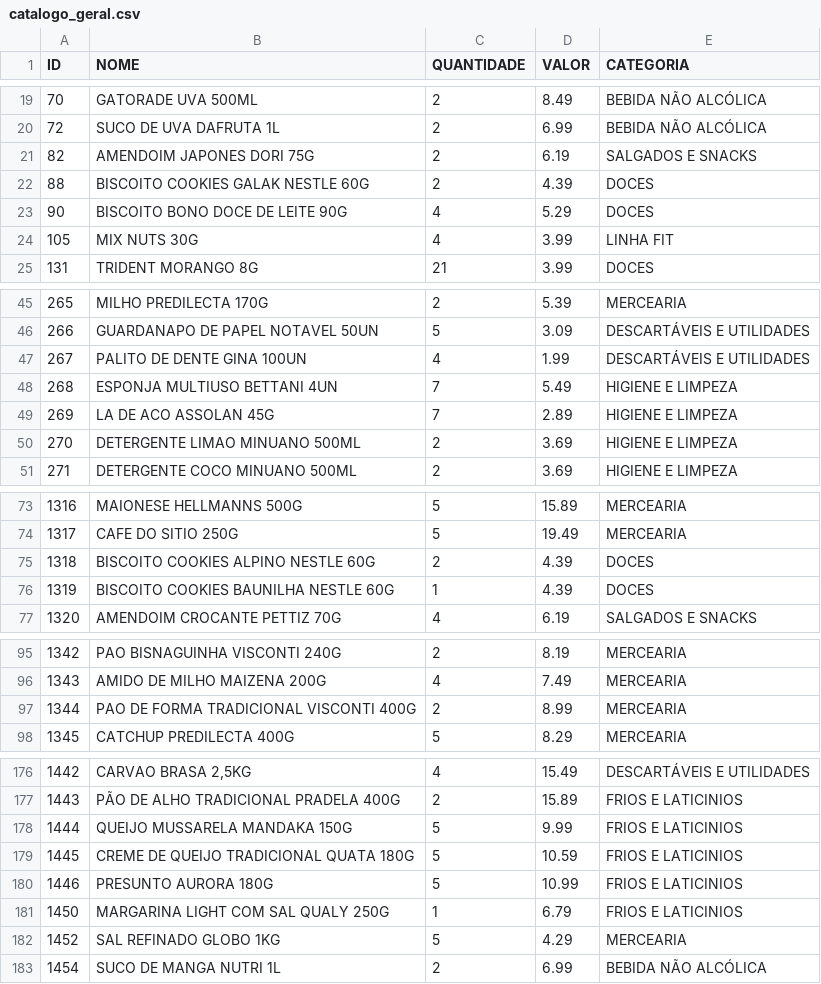
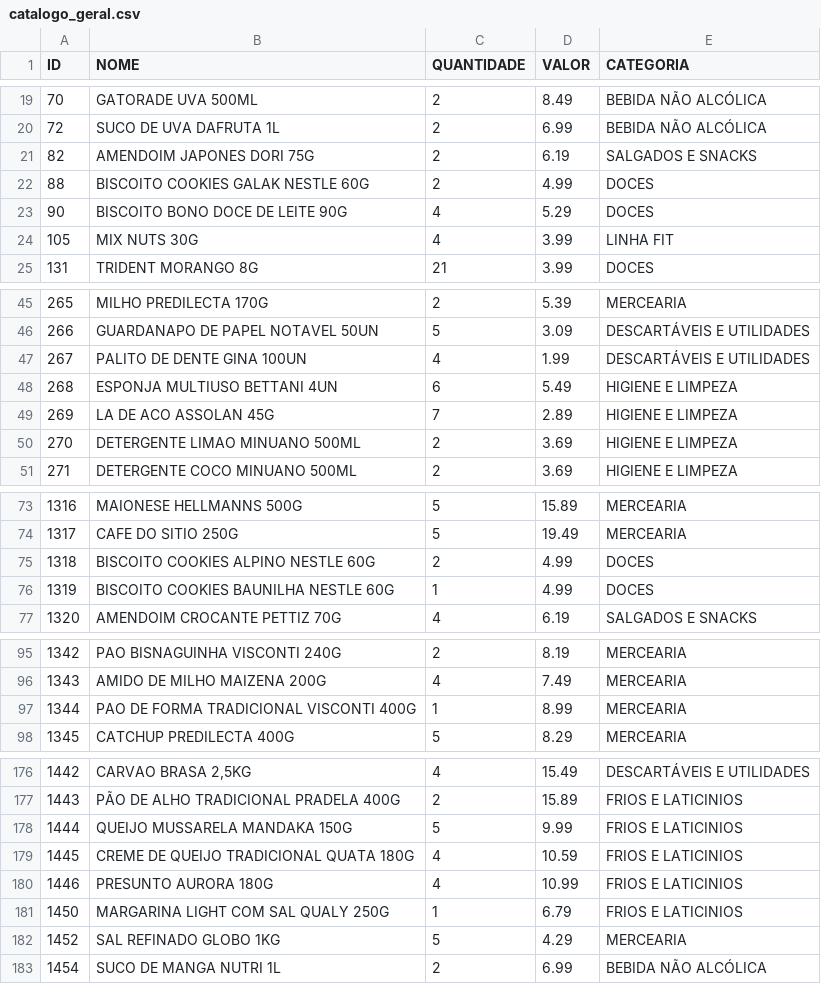
Before and after one commit to guicobracraft-prog/PesquisadeMercado, a CSV file: catalogo_geral.csv, drawn as a sheet; only a part is shown, gaps mark what is left out; the diff covers the shown part only.

```diff
--- a/catalogo_geral.csv
+++ b/catalogo_geral.csv
@@ -21,3 +21,3 @@ ID;NOME;QUANTIDADE;VALOR;CATEGORIA
 82;AMENDOIM JAPONES DORI 75G;2;6.19;SALGADOS E SNACKS
-88;BISCOITO COOKIES GALAK NESTLE 60G;2;4.39;DOCES
+88;BISCOITO COOKIES GALAK NESTLE 60G;2;4.99;DOCES
 90;BISCOITO BONO DOCE DE LEITE 90G;4;5.29;DOCES
@@ -47,3 +47,3 @@ ID;NOME;QUANTIDADE;VALOR;CATEGORIA
 267;PALITO DE DENTE GINA 100UN;4;1.99;DESCARTÁVEIS E UTILIDADES
-268;ESPONJA MULTIUSO BETTANI 4UN;7;5.49;HIGIENE E LIMPEZA
+268;ESPONJA MULTIUSO BETTANI 4UN;6;5.49;HIGIENE E LIMPEZA
 269;LA DE ACO ASSOLAN 45G;7;2.89;HIGIENE E LIMPEZA
@@ -74,4 +74,4 @@ ID;NOME;QUANTIDADE;VALOR;CATEGORIA
 1317;CAFE DO SITIO 250G;5;19.49;MERCEARIA
-1318;BISCOITO COOKIES ALPINO NESTLE 60G;2;4.39;DOCES
-1319;BISCOITO COOKIES BAUNILHA NESTLE 60G;1;4.39;DOCES
+1318;BISCOITO COOKIES ALPINO NESTLE 60G;2;4.99;DOCES
+1319;BISCOITO COOKIES BAUNILHA NESTLE 60G;1;4.99;DOCES
 1320;AMENDOIM CROCANTE PETTIZ 70G;4;6.19;SALGADOS E SNACKS
@@ -96,3 +96,3 @@ ID;NOME;QUANTIDADE;VALOR;CATEGORIA
 1343;AMIDO DE MILHO MAIZENA 200G;4;7.49;MERCEARIA
-1344;PAO DE FORMA TRADICIONAL VISCONTI 400G;2;8.99;MERCEARIA
+1344;PAO DE FORMA TRADICIONAL VISCONTI 400G;1;8.99;MERCEARIA
 1345;CATCHUP PREDILECTA 400G;5;8.29;MERCEARIA
@@ -178,4 +178,4 @@ ID;NOME;QUANTIDADE;VALOR;CATEGORIA
 1444;QUEIJO MUSSARELA MANDAKA 150G;5;9.99;FRIOS E LATICINIOS
-1445;CREME DE QUEIJO TRADICIONAL QUATA 180G;5;10.59;FRIOS E LATICINIOS
-1446;PRESUNTO AURORA 180G;5;10.99;FRIOS E LATICINIOS
+1445;CREME DE QUEIJO TRADICIONAL QUATA 180G;4;10.59;FRIOS E LATICINIOS
+1446;PRESUNTO AURORA 180G;4;10.99;FRIOS E LATICINIOS
 1450;MARGARINA LIGHT COM SAL QUALY 250G;1;6.79;FRIOS E LATICINIOS
```
Also changed, not shown: 1 edited cell elsewhere in this file, catalogo_por_categoria.csv, vendas_acumuladas.csv, 3 other files.
